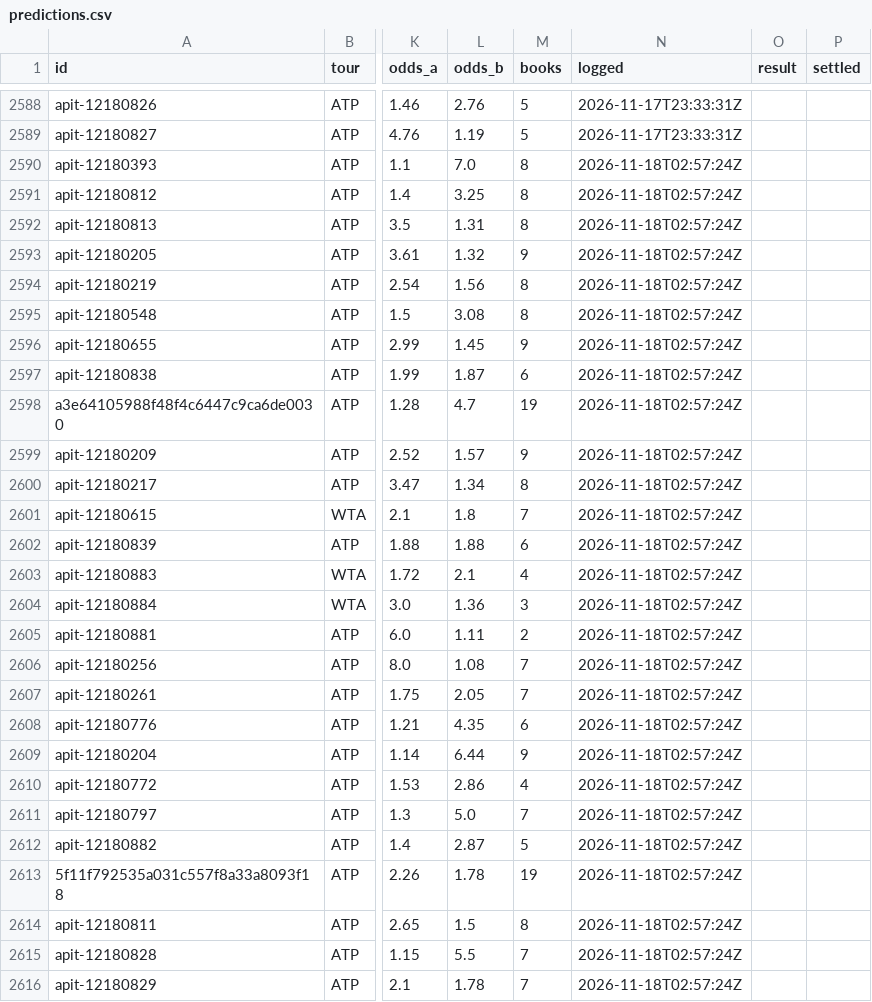
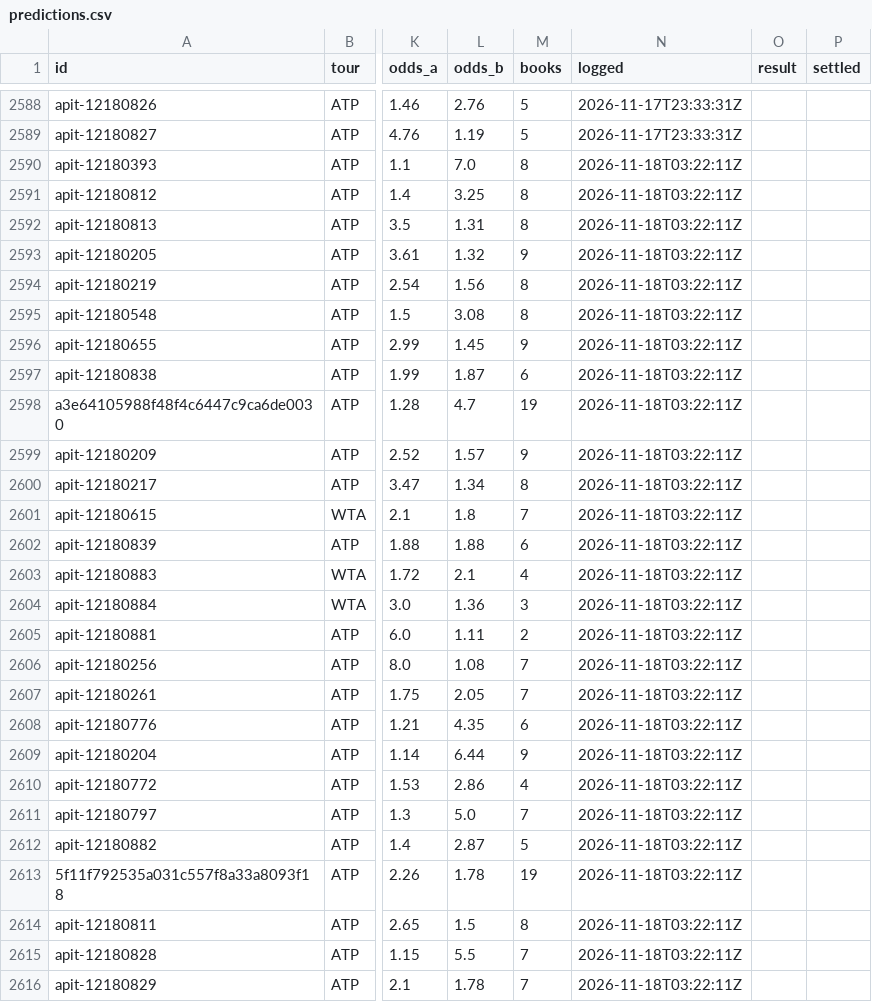
Before and after one commit to MoussaK1379/tennis-odds-engine, a CSV file: history/predictions.csv, drawn as a sheet; only a part is shown, gaps mark what is left out; the diff covers the shown part only; the diff names each change by its address in the sheet, - before the commit and + after, or states it on an @@ line.

```diff
--- a/history/predictions.csv
+++ b/history/predictions.csv
-N2590:N2616 (logged): 2026-11-18T02:57:24Z
+N2590:N2616 (logged): 2026-11-18T03:22:11Z
```
Also changed, not shown: 4 edited cells elsewhere in this file, 1 other file.
